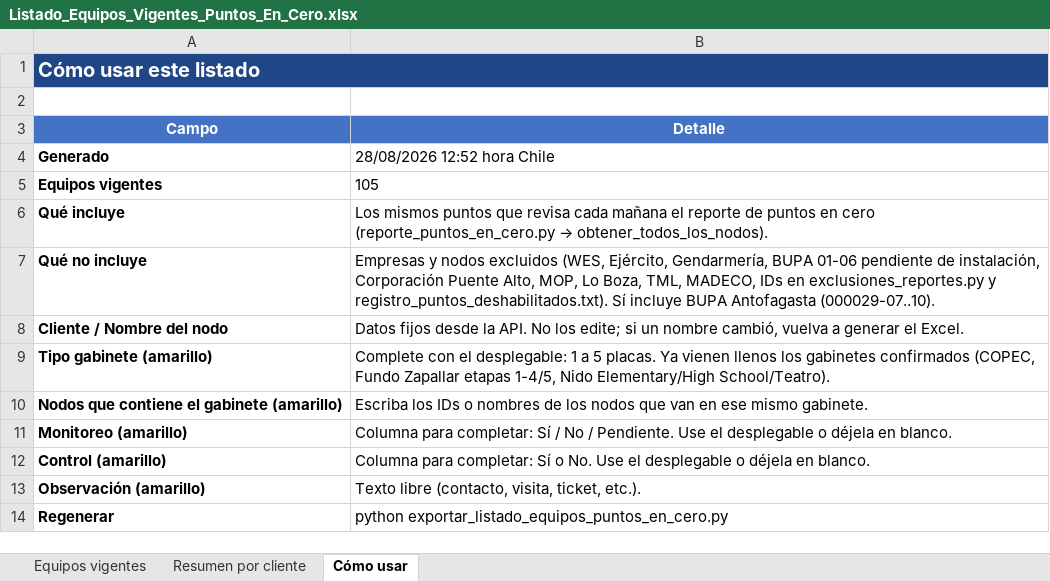
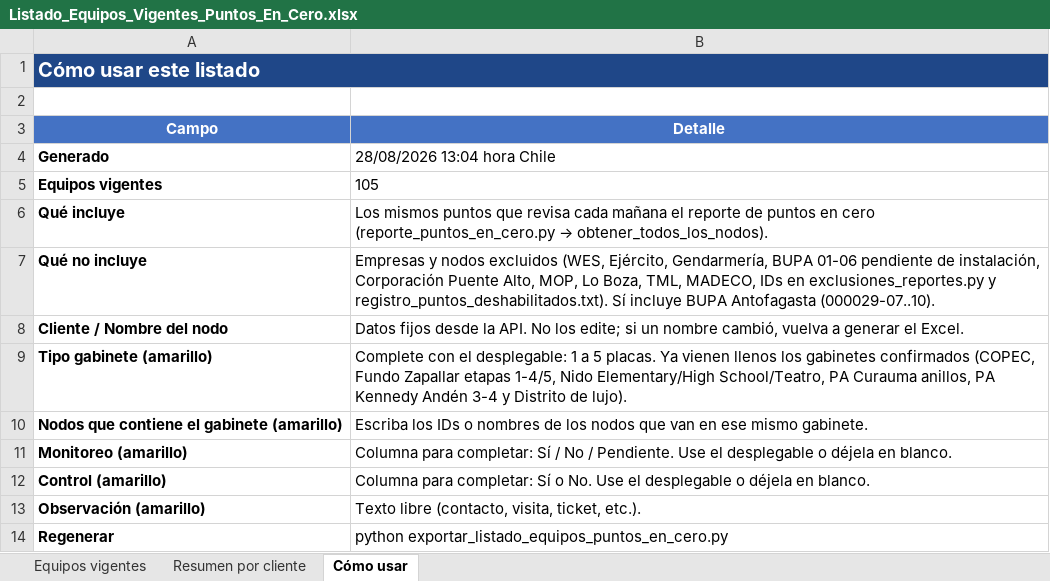
Before and after one commit to anibaloperacionesWes/wes-scripts, an Excel workbook: reports/Puntos_En_Cero/Listado_Equipos_Vigentes_Puntos_En_Cero.xlsx, sheet Cómo usar, drawn as a sheet; values as stored, in another font and other column widths than the file's, no borders; the diff names each change by its address in the sheet, - before the commit and + after, or states it on an @@ line.

```diff
--- a/reports/Puntos_En_Cero/Listado_Equipos_Vigentes_Puntos_En_Cero.xlsx (sheet Cómo usar)
+++ b/reports/Puntos_En_Cero/Listado_Equipos_Vigentes_Puntos_En_Cero.xlsx (sheet Cómo usar)
-B4 (Detalle): 28/08/2026 12:52 hora Chile
+B4 (Detalle): 28/08/2026 13:04 hora Chile
-B9 (Detalle): …Nido Elementary/High School/Teatro).
+B9 (Detalle): …Nido Elementary/High School/Teatro, PA Curauma anillos, PA Kennedy Andén 3-4 y Distrito de lujo).
```
Also changed, not shown: sheet Equipos vigentes, sheet Resumen por cliente.
